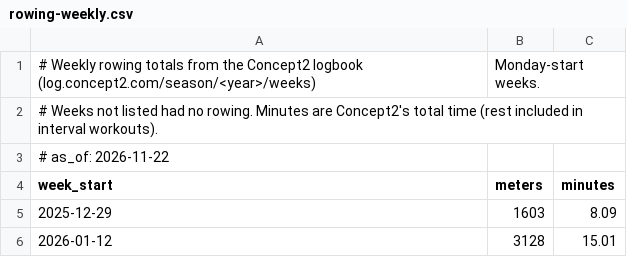
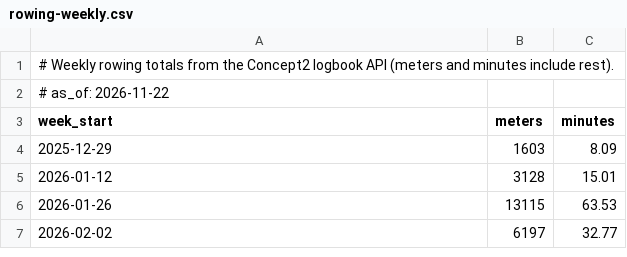
Before and after one commit to tarpeyjr-netizen/tarpey-daily-brief, a CSV file: jobs/data/rowing-weekly.csv, drawn as a sheet; only a part is shown; the shorter side is filled out with more unchanged rows.

```diff
--- a/jobs/data/rowing-weekly.csv
+++ b/jobs/data/rowing-weekly.csv
@@ -1,3 +1,2 @@
-# Weekly rowing totals from the Concept2 logbook (log.concept2.com/season/<year>/weeks), Monday-start weeks.
-# Weeks not listed had no rowing. Minutes are Concept2's total time (rest included in interval workouts).
+# Weekly rowing totals from the Concept2 logbook API (meters and minutes include rest).
 # as_of: 2026-11-22
```
Also changed, not shown: 3 other files.
